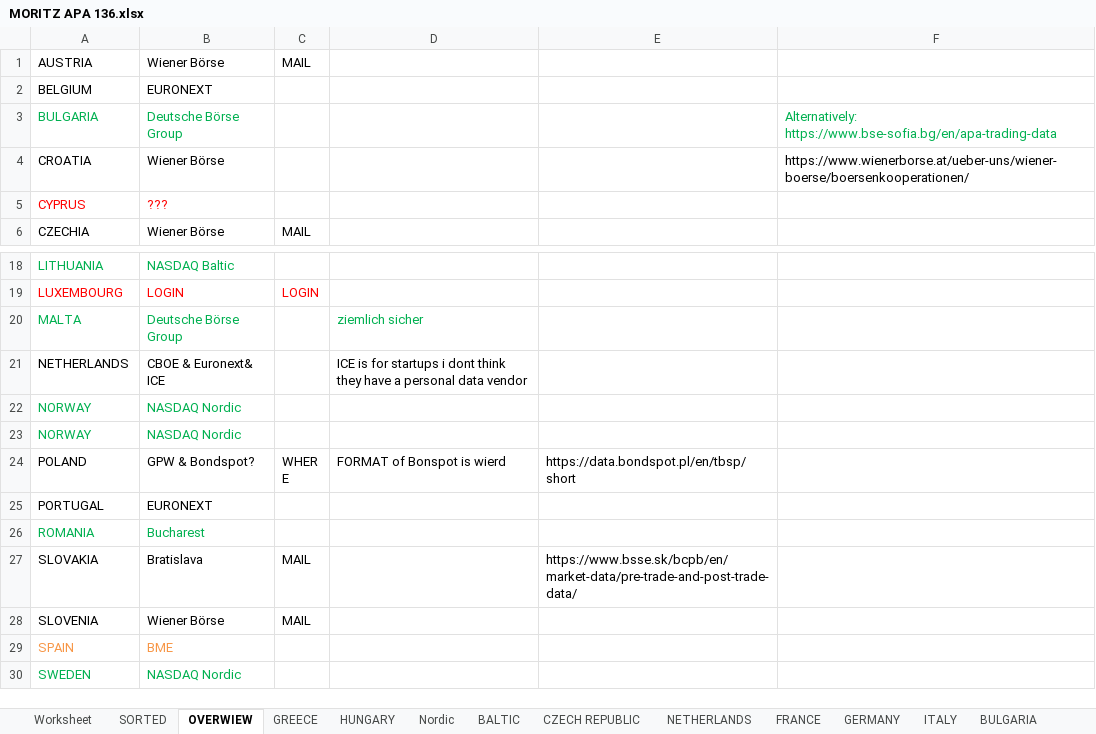
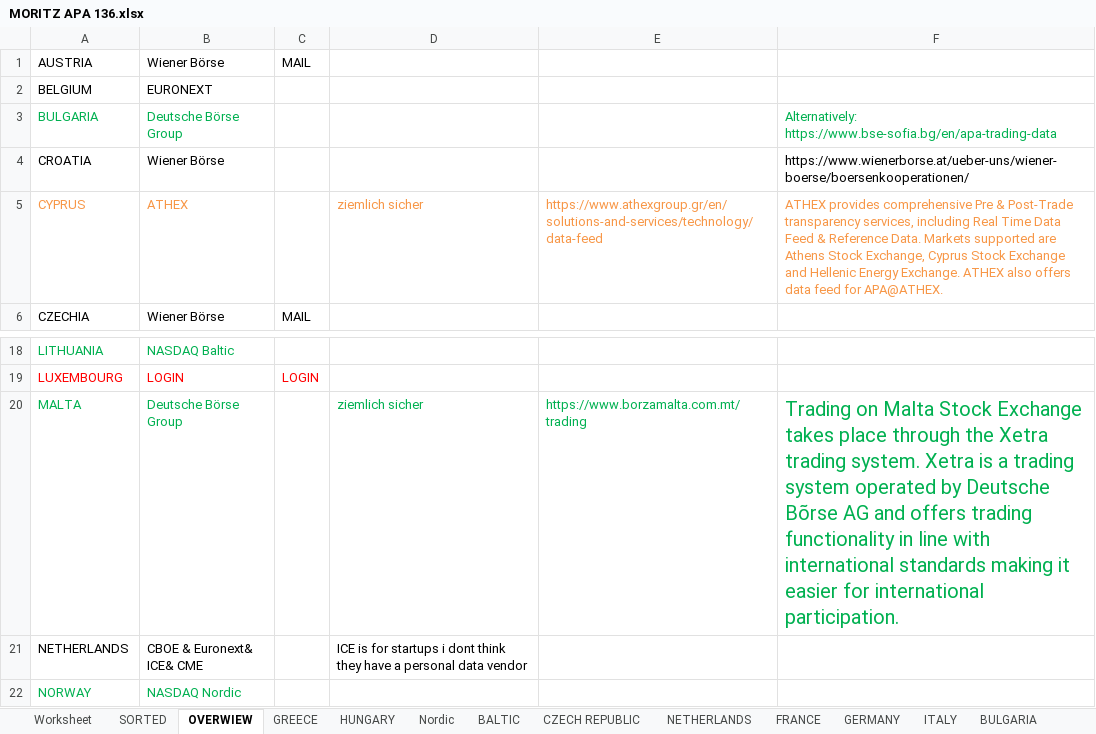
Before and after one commit to moritz-physics/eu-exchange-market-data-pipeline, an Excel workbook: MORITZ APA 136.xlsx, sheet OVERWIEW, drawn as a sheet; only a part is shown, gaps mark what is left out; the shorter side is filled out with more unchanged rows; values as stored, in another font and other column widths than the file's, no borders; the diff names each change by its address in the sheet, - before the commit and + after, or states it on an @@ line.

```diff
--- a/MORITZ APA 136.xlsx (sheet OVERWIEW)
+++ b/MORITZ APA 136.xlsx (sheet OVERWIEW)
-A5:B5 text colour: #FF0000
+A5:B5 text colour: #F79646
-B5: ???
+B5: ATHEX
-D5: (empty)
+D5: ziemlich sicher
-E5: (empty)
+E5: https://www.athexgroup.gr/en/solutions-and-services/technology/data-feed
-F5: (empty)
+F5: ATHEX provides comprehensive Pre & Post-Trade transparency services, including Real Time Data Feed & Reference Data. Markets supported are Athens Stock Exchange, Cyprus Stock Exchange and Hellenic Energy Exchange. ATHEX also offers data feed for APA@ATHEX.
-E20: (empty)
+E20: https://www.borzamalta.com.mt/trading
-F20: (empty)
+F20: Trading on Malta Stock Exchange takes place through the Xetra trading system. Xetra is a trading system operated by Deutsche Bõrse AG and offers trading functionality in line with international standards making it easier for international participation.
-B21: CBOE & Euronext& ICE
+B21: CBOE & Euronext& ICE& CME
```
Also changed, not shown: 5 other files.
